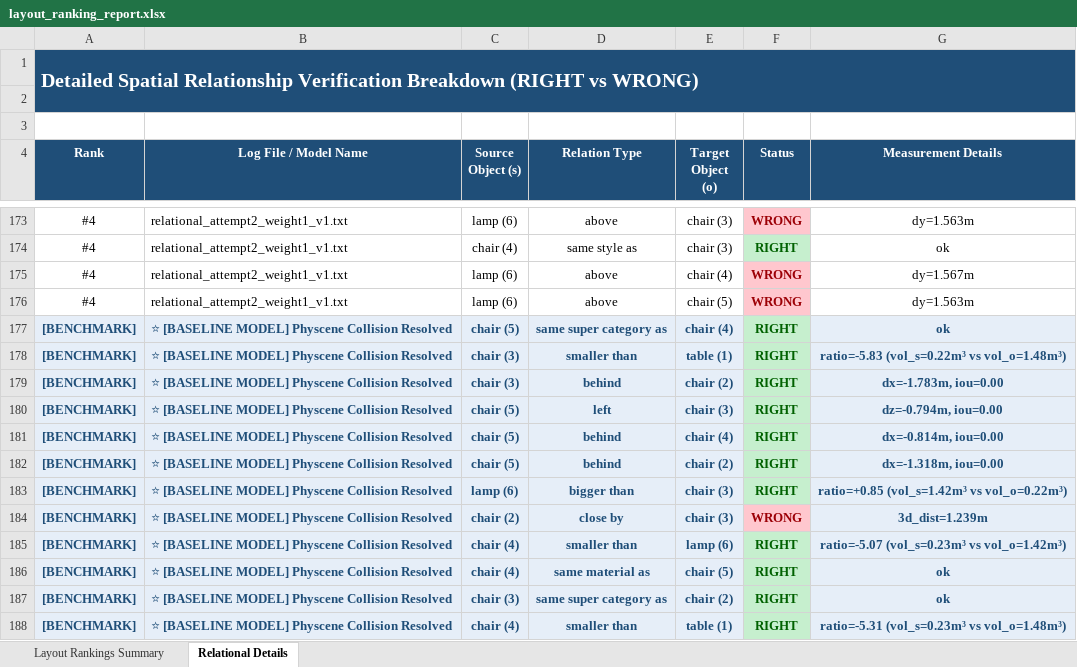
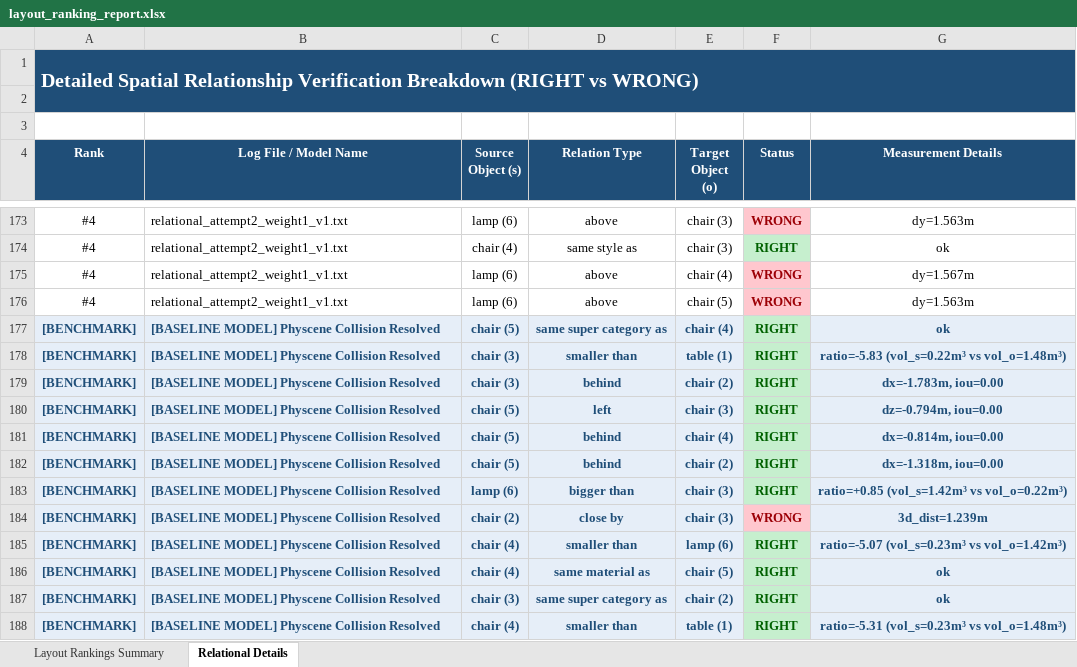
Before and after one commit to AdamHermes/echoscene, an Excel workbook: debug_bbox2/layout_ranking_report.xlsx, sheet Relational Details, drawn as a sheet; only a part is shown, gaps mark what is left out; values as stored, in another font and other column widths than the file's, no borders; the diff covers the shown part only; the diff names each change by its address in the sheet, - before the commit and + after, or states it on an @@ line.

```diff
--- a/debug_bbox2/layout_ranking_report.xlsx (sheet Relational Details)
+++ b/debug_bbox2/layout_ranking_report.xlsx (sheet Relational Details)
-B177:B188 (Log File / Model Name): ⭐ [BASELINE MODEL] Physcene Collision Resolved
+B177:B188 (Log File / Model Name): [BASELINE MODEL] Physcene Collision Resolved
```
Also changed, not shown: 74 edited cells elsewhere in this sheet, sheet Layout Rankings Summary, charts or pictures, debug_bbox3/layout_ranking_report.xlsx, 8 other files.
